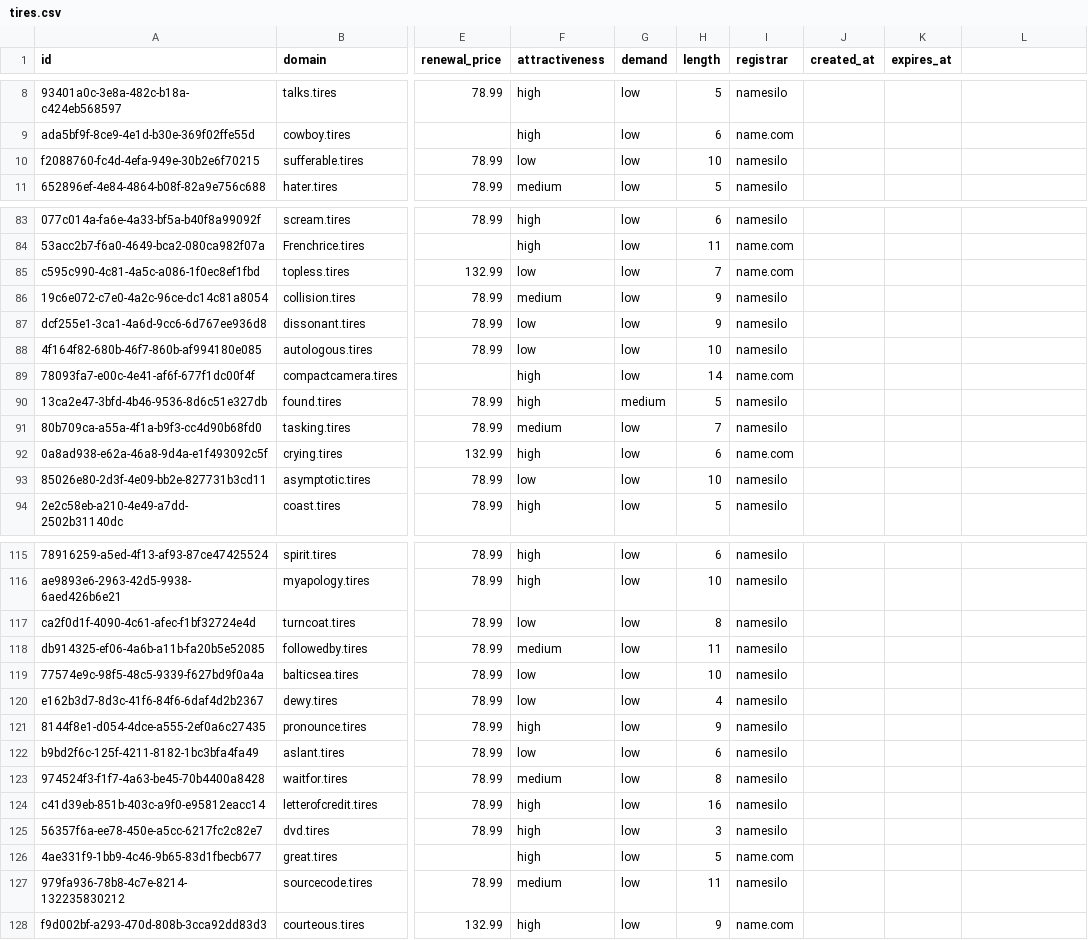
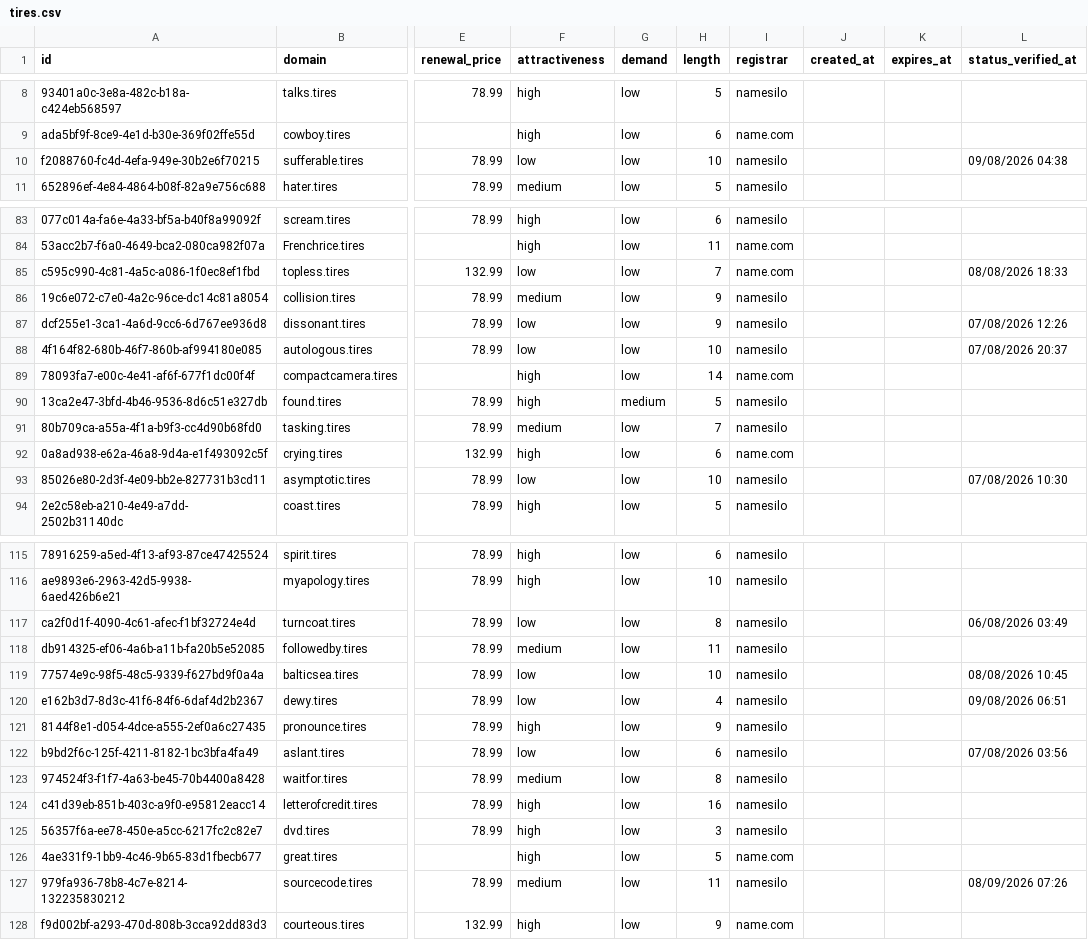
Before and after one commit to UniqueDomains/tires-oneword-domains, a CSV file: tires.csv, drawn as a sheet; only a part is shown, gaps mark what is left out; the diff covers the shown part only; the diff names each change by its address in the sheet, - before the commit and + after, or states it on an @@ line.

```diff
--- a/tires.csv
+++ b/tires.csv
-L1: (empty)
+L1: status_verified_at
-L10 (status_verified_at): (empty)
+L10 (status_verified_at): 09/08/2026 04:38
-L85 (status_verified_at): (empty)
+L85 (status_verified_at): 08/08/2026 18:33
-L87 (status_verified_at): (empty)
+L87 (status_verified_at): 07/08/2026 12:26
-L88 (status_verified_at): (empty)
+L88 (status_verified_at): 07/08/2026 20:37
-L93 (status_verified_at): (empty)
+L93 (status_verified_at): 07/08/2026 10:30
-L117 (status_verified_at): (empty)
+L117 (status_verified_at): 06/08/2026 03:49
-L119 (status_verified_at): (empty)
+L119 (status_verified_at): 08/08/2026 10:45
-L120 (status_verified_at): (empty)
+L120 (status_verified_at): 09/08/2026 06:51
-L122 (status_verified_at): (empty)
+L122 (status_verified_at): 07/08/2026 03:56
-L127 (status_verified_at): (empty)
+L127 (status_verified_at): 08/09/2026 07:26
```
Also changed, not shown: 127 edited cells elsewhere in this file, 6 other files.
